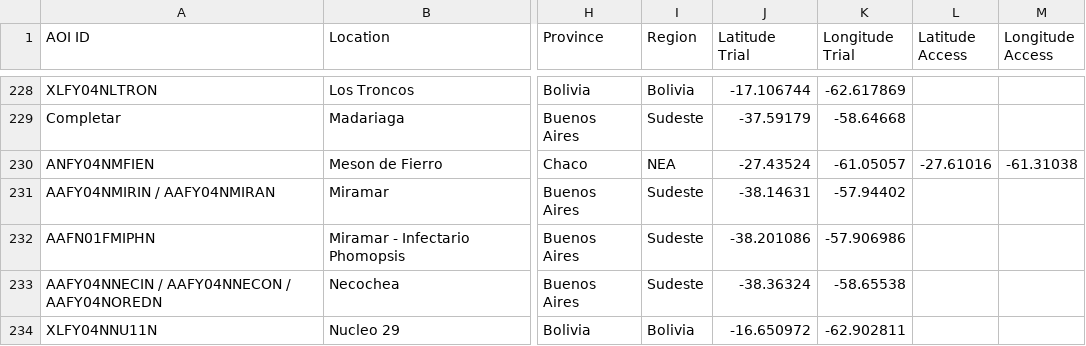
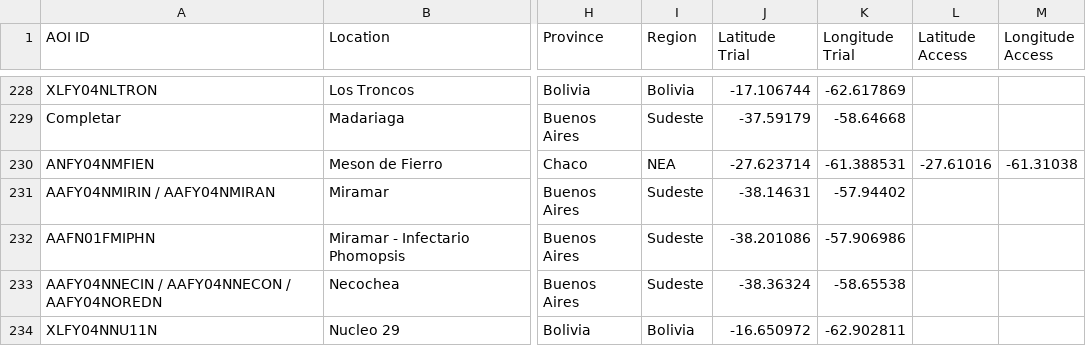
Before and after one commit to LAAR-TESTING-AR/field-trial-platform, a CSV file: Sitios_test.csv, drawn as a sheet; only a part is shown, gaps mark what is left out; the diff names each change by its address in the sheet, - before the commit and + after, or states it on an @@ line.

Commit message:
Actualizacion automatica de Sitios.csv desde SharePoint

```diff
--- a/Sitios_test.csv
+++ b/Sitios_test.csv
-J230 (Latitude Trial): -27.43524
+J230 (Latitude Trial): -27.623714
-K230 (Longitude Trial): -61.05057
+K230 (Longitude Trial): -61.388531
```
